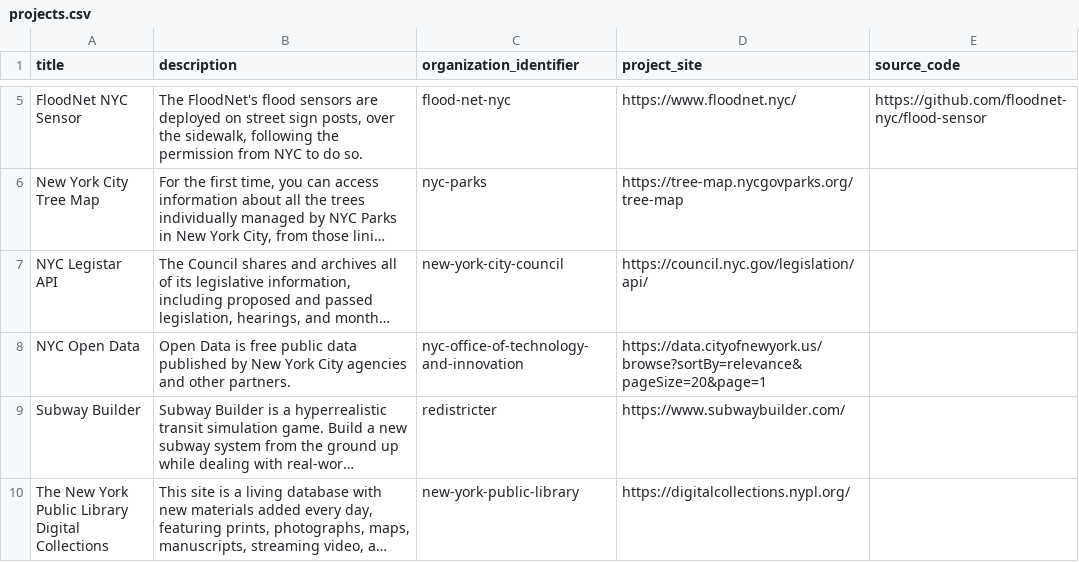
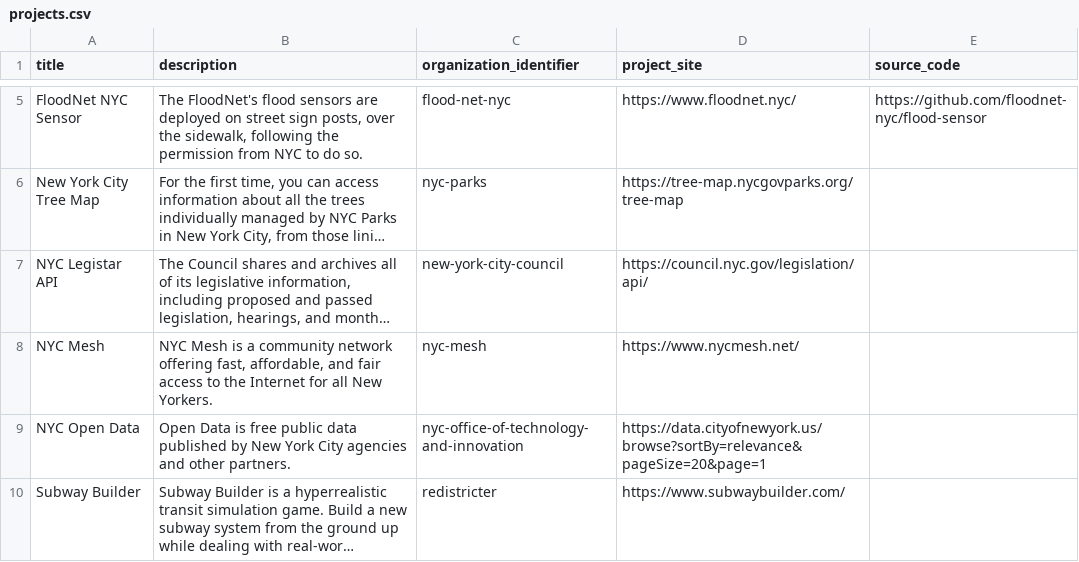
Before and after one commit to dgonzdev/nyc-urban-tech-data, a CSV file: projects.csv, drawn as a sheet; only a part is shown, gaps mark what is left out; the shorter side is filled out with more unchanged rows; long unchanged cells end in …; the diff names each change by its address in the sheet, - before the commit and + after, or states it on an @@ line.

Commit message:
add nyc mesh

```diff
--- a/projects.csv
+++ b/projects.csv
+row 8: NYC Mesh | NYC Mesh is a community network offering fast, affordable, and fair access to the Internet for all New Yorkers. | nyc-mesh | https://www.nycmesh.net/
```
Also changed, not shown: organizations.csv.
